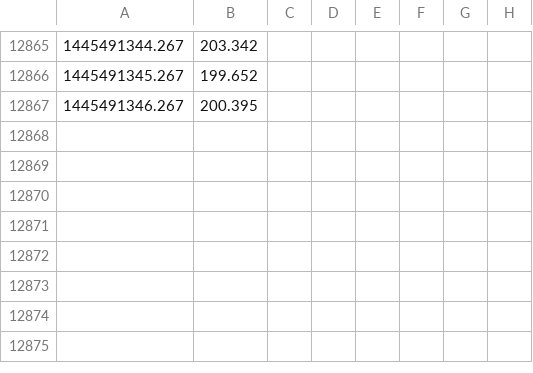
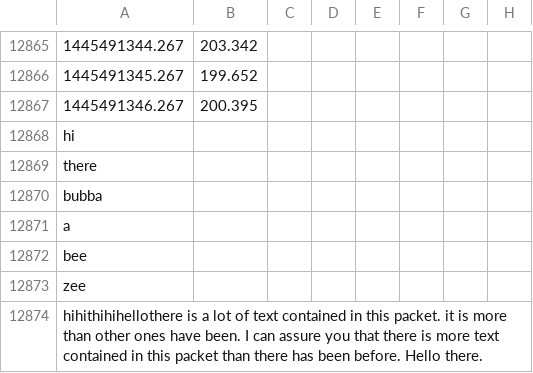
Before and after one commit to jcmcclurg/serverpower, a CSV file: data/loop1server/powerMeasure.csv, drawn as a sheet; only a part is shown, gaps mark what is left out; the diff names each change by its address in the sheet, - before the commit and + after, or states it on an @@ line.

```diff
--- a/data/loop1server/powerMeasure.csv
+++ b/data/loop1server/powerMeasure.csv
+row 12868: hi
+row 12869: there
+row 12870: bubba
+row 12871: a
+row 12872: bee
+row 12873: zee
+row 12874: hihithihihellothere is a lot of text contained in this packet. it is more than other ones have been. I can assure you that there is more text contained in this packet than there has been before. Hello there.
```
Also changed, not shown: data/loop2servers/server1/powerMeasure.csv, 1 other file.
